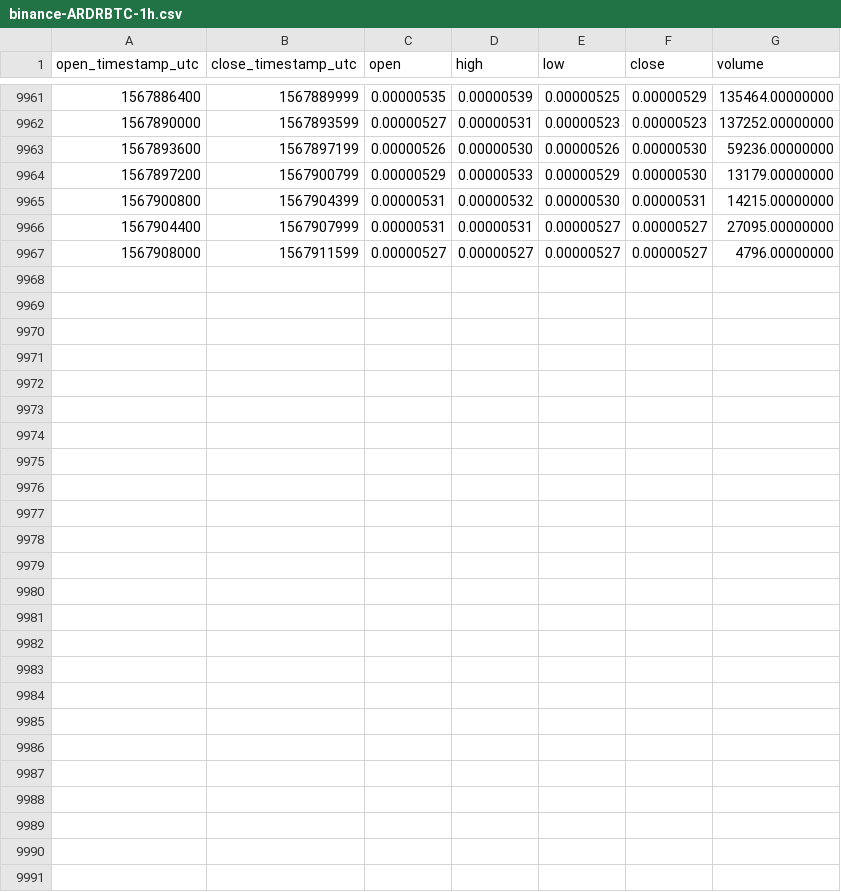
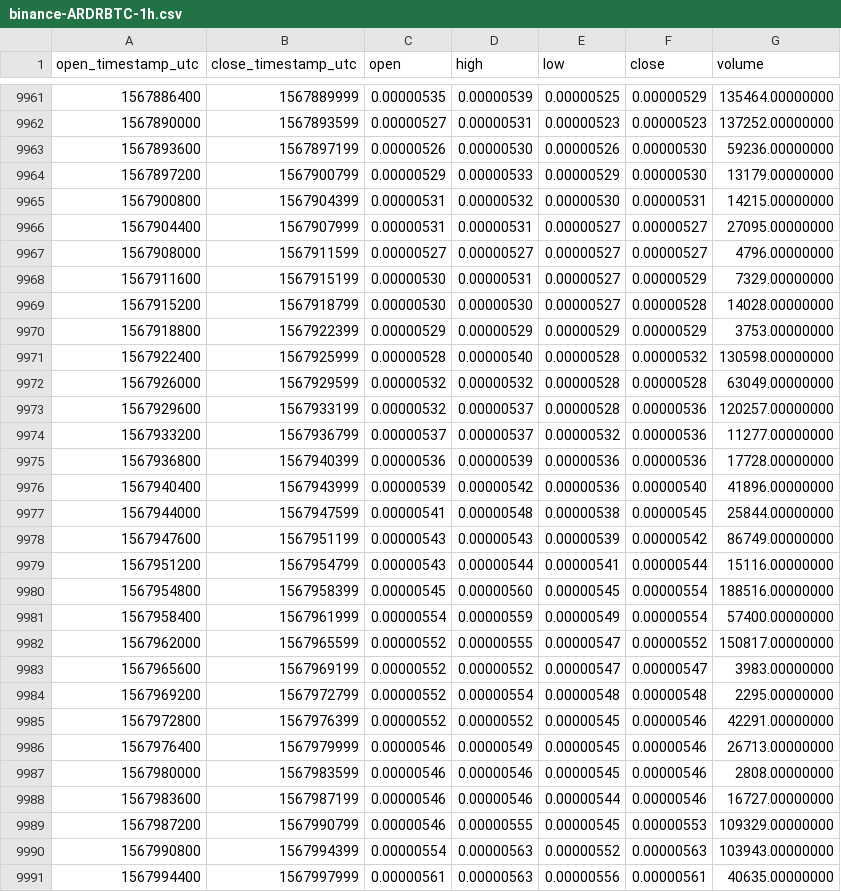
Before and after one commit to cryptobigbro/binance-ARDRBTC, a CSV file: binance-ARDRBTC-1h.csv, drawn as a sheet; only a part is shown, gaps mark what is left out; the diff names each change by its address in the sheet, - before the commit and + after, or states it on an @@ line.

Commit message:
Update OHLCV data.

```diff
--- a/binance-ARDRBTC-1h.csv
+++ b/binance-ARDRBTC-1h.csv
+row 9968: 1567911600 | 1567915199 | 0.00000530 | 0.00000531 | 0.00000527 | 0.00000529 | 7329.00000000
+row 9969: 1567915200 | 1567918799 | 0.00000530 | 0.00000530 | 0.00000527 | 0.00000528 | 14028.00000000
+row 9970: 1567918800 | 1567922399 | 0.00000529 | 0.00000529 | 0.00000529 | 0.00000529 | 3753.00000000
+row 9971: 1567922400 | 1567925999 | 0.00000528 | 0.00000540 | 0.00000528 | 0.00000532 | 130598.00000000
+row 9972: 1567926000 | 1567929599 | 0.00000532 | 0.00000532 | 0.00000528 | 0.00000528 | 63049.00000000
+row 9973: 1567929600 | 1567933199 | 0.00000532 | 0.00000537 | 0.00000528 | 0.00000536 | 120257.00000000
+row 9974: 1567933200 | 1567936799 | 0.00000537 | 0.00000537 | 0.00000532 | 0.00000536 | 11277.00000000
+row 9975: 1567936800 | 1567940399 | 0.00000536 | 0.00000539 | 0.00000536 | 0.00000536 | 17728.00000000
+row 9976: 1567940400 | 1567943999 | 0.00000539 | 0.00000542 | 0.00000536 | 0.00000540 | 41896.00000000
+row 9977: 1567944000 | 1567947599 | 0.00000541 | 0.00000548 | 0.00000538 | 0.00000545 | 25844.00000000
+row 9978: 1567947600 | 1567951199 | 0.00000543 | 0.00000543 | 0.00000539 | 0.00000542 | 86749.00000000
+row 9979: 1567951200 | 1567954799 | 0.00000543 | 0.00000544 | 0.00000541 | 0.00000544 | 15116.00000000
+row 9980: 1567954800 | 1567958399 | 0.00000545 | 0.00000560 | 0.00000545 | 0.00000554 | 188516.00000000
+row 9981: 1567958400 | 1567961999 | 0.00000554 | 0.00000559 | 0.00000549 | 0.00000554 | 57400.00000000
+row 9982: 1567962000 | 1567965599 | 0.00000552 | 0.00000555 | 0.00000547 | 0.00000552 | 150817.00000000
+row 9983: 1567965600 | 1567969199 | 0.00000552 | 0.00000552 | 0.00000547 | 0.00000547 | 3983.00000000
+row 9984: 1567969200 | 1567972799 | 0.00000552 | 0.00000554 | 0.00000548 | 0.00000548 | 2295.00000000
+row 9985: 1567972800 | 1567976399 | 0.00000552 | 0.00000552 | 0.00000545 | 0.00000546 | 42291.00000000
+row 9986: 1567976400 | 1567979999 | 0.00000546 | 0.00000549 | 0.00000545 | 0.00000546 | 26713.00000000
+row 9987: 1567980000 | 1567983599 | 0.00000546 | 0.00000546 | 0.00000545 | 0.00000546 | 2808.00000000
+row 9988: 1567983600 | 1567987199 | 0.00000546 | 0.00000546 | 0.00000544 | 0.00000546 | 16727.00000000
+row 9989: 1567987200 | 1567990799 | 0.00000546 | 0.00000555 | 0.00000545 | 0.00000553 | 109329.00000000
+row 9990: 1567990800 | 1567994399 | 0.00000554 | 0.00000563 | 0.00000552 | 0.00000563 | 103943.00000000
+row 9991: 1567994400 | 1567997999 | 0.00000561 | 0.00000563 | 0.00000556 | 0.00000561 | 40635.00000000
```
Also changed, not shown: binance-ARDRBTC-1d.csv.
